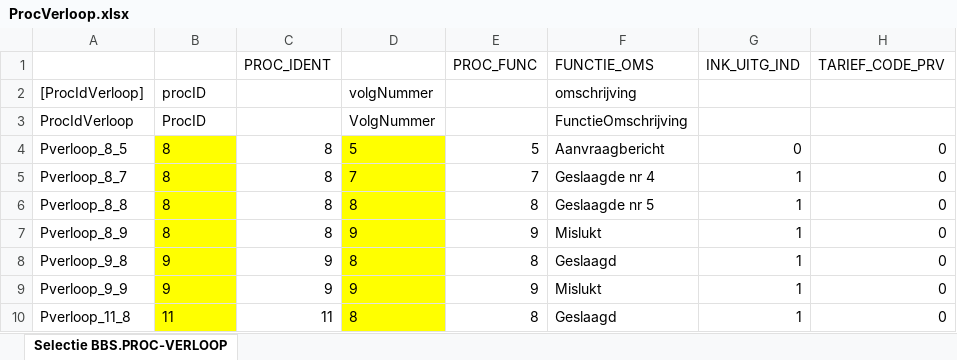
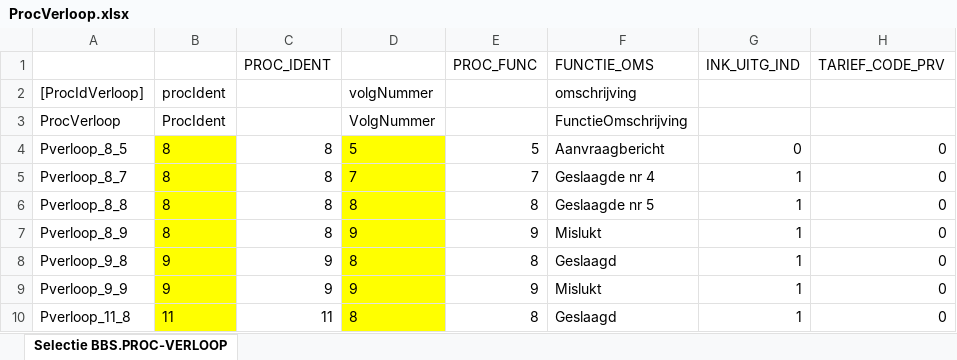
Before and after one commit to AmpersandTarski/ampersand-models, an Excel workbook: MDT/DienstenCatalogus/ProcVerloop.xlsx, sheet Selectie BBS.PROC-VERLOOP, drawn as a sheet; only a part is shown; values as stored, in another font and other column widths than the file's, no borders; the diff names each change by its address in the sheet, - before the commit and + after, or states it on an @@ line.

```diff
--- a/MDT/DienstenCatalogus/ProcVerloop.xlsx (sheet Selectie BBS.PROC-VERLOOP)
+++ b/MDT/DienstenCatalogus/ProcVerloop.xlsx (sheet Selectie BBS.PROC-VERLOOP)
-B2: procID
+B2: procIdent
-A3: ProcIdVerloop
+A3: ProcVerloop
-B3: ProcID
+B3: ProcIdent
```
Also changed, not shown: MDT/DienstenCatalogus/BBSAuthorisaties.xlsx, MDT/DienstenCatalogus/Producten-RegistratieDocumentAfhandeling.xlsx, 9 other files.
